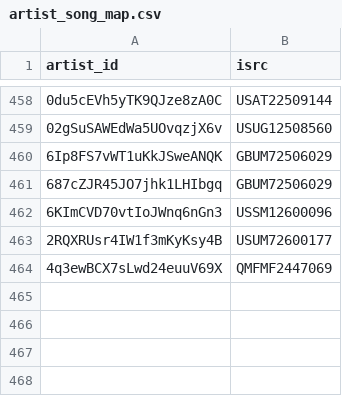
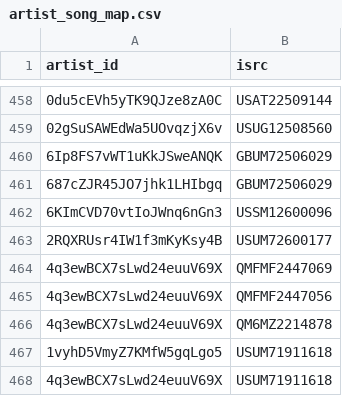
Before and after one commit to jarell-santella/daily-top-songs-etl, a CSV file: db/csv/artist_song_map.csv, drawn as a sheet; only a part is shown, gaps mark what is left out; the diff names each change by its address in the sheet, - before the commit and + after, or states it on an @@ line.

```diff
--- a/db/csv/artist_song_map.csv
+++ b/db/csv/artist_song_map.csv
+row 465: 4q3ewBCX7sLwd24euuV69X | QMFMF2447056
+row 466: 4q3ewBCX7sLwd24euuV69X | QM6MZ2214878
+row 467: 1vyhD5VmyZ7KMfW5gqLgo5 | USUM71911618
+row 468: 4q3ewBCX7sLwd24euuV69X | USUM71911618
```
Also changed, not shown: db/csv/artist.csv, db/csv/ranking.csv, 1 other file.
